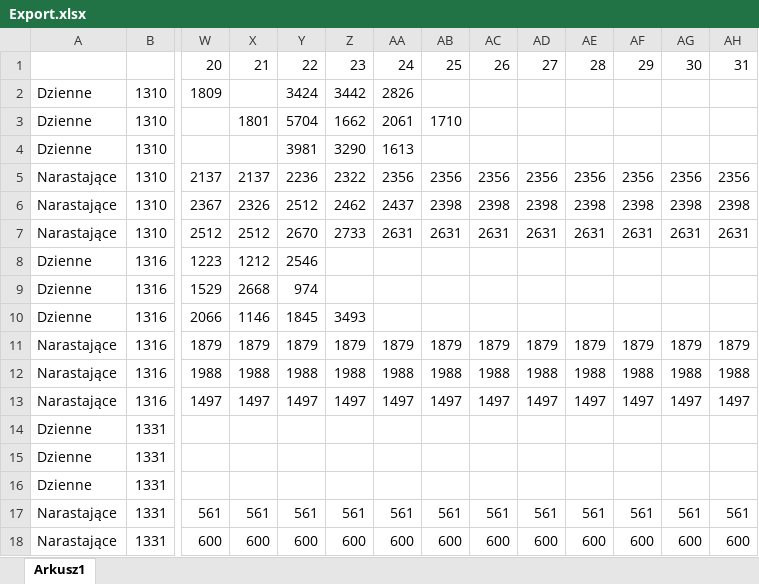
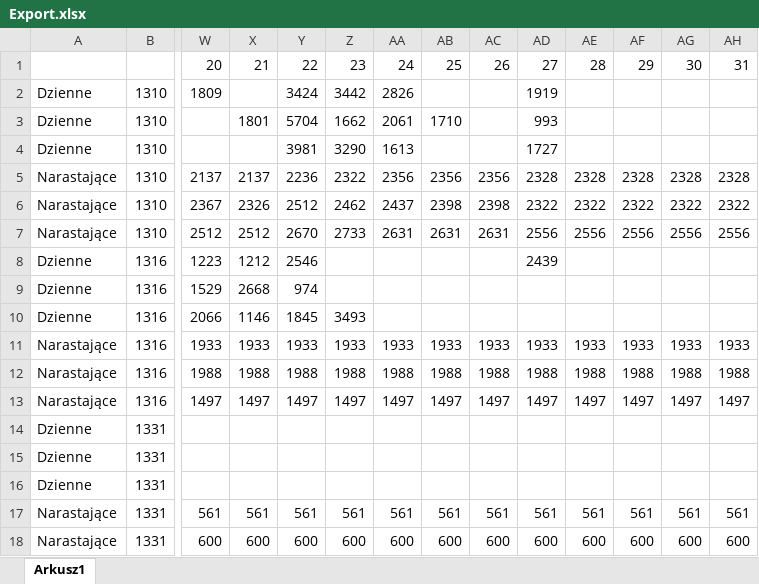
Before and after one commit to Daro202/kiosk-flask-app, an Excel workbook: Export.xlsx, sheet Arkusz1, drawn as a sheet; only a part is shown, gaps mark what is left out; values as stored, in another font and other column widths than the file's, no borders; removed rows and columns are numbered as before the commit, all else as after; rows hold the shown columns only; the diff covers the shown part only; the diff names each change by its address in the sheet, - before the commit and + after, or states it on an @@ line.

```diff
--- a/Export.xlsx (sheet Arkusz1)
+++ b/Export.xlsx (sheet Arkusz1)
-AD2: (empty)
+AD2: 1919
-AD3: (empty)
+AD3: 993
-AD4: (empty)
+AD4: 1727
-AD5: 2356
+AD5: 2328
-AE5: 2356
+AE5: 2328
-AF5: 2356
+AF5: 2328
-AG5: 2356
+AG5: 2328
-AH5: 2356
+AH5: 2328
-AD6: 2398
+AD6: 2322
-AE6: 2398
+AE6: 2322
-AF6: 2398
+AF6: 2322
-AG6: 2398
+AG6: 2322
-AH6: 2398
+AH6: 2322
-AD7: 2631
+AD7: 2556
-AE7: 2631
+AE7: 2556
-AF7: 2631
+AF7: 2556
-AG7: 2631
+AG7: 2556
-AH7: 2631
+AH7: 2556
-AD8: (empty)
+AD8: 2439
-row 11: Narastające | 1316 | 1879 | 1879 | 1879 | 1879 | 1879 | 1879 | 1879 | 1879 | 1879 | 1879 | 1879 | 1879
+row 11: Narastające | 1316 | 1933 | 1933 | 1933 | 1933 | 1933 | 1933 | 1933 | 1933 | 1933 | 1933 | 1933 | 1933
```
Also changed, not shown: 126 edited cells elsewhere in this sheet, 4 other files.
